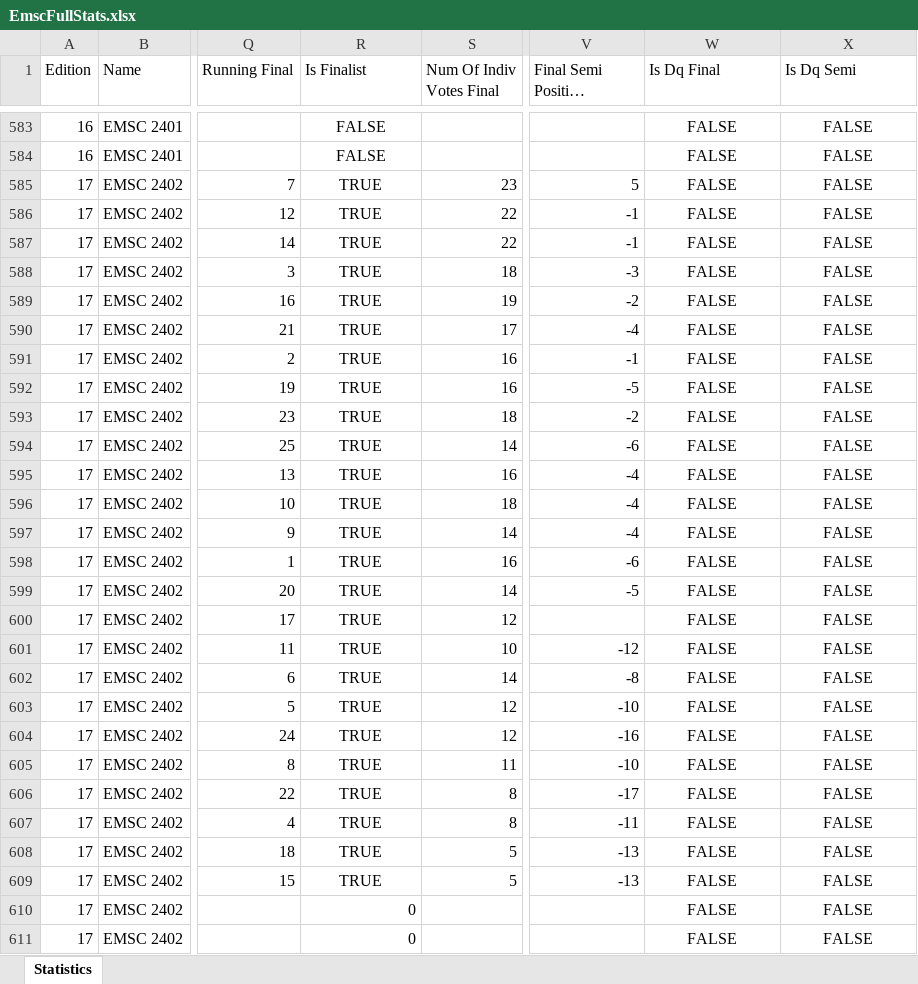
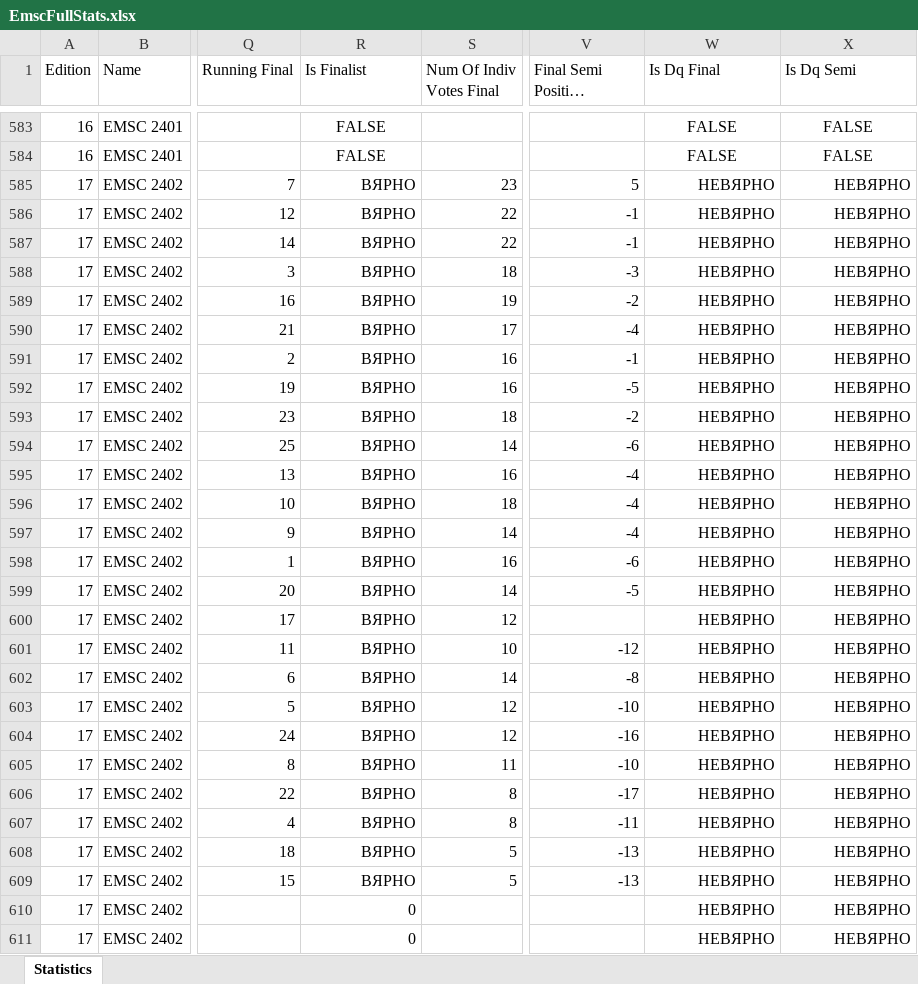
Before and after one commit to paveltodorov/EMSC, an Excel workbook: EmscFullStats.xlsx, sheet Statistics, drawn as a sheet; only a part is shown, gaps mark what is left out; long unchanged cells end in …; values as stored, in another font and other column widths than the file's, no borders; the diff covers the shown part only; the diff names each change by its address in the sheet, - before the commit and + after, or states it on an @@ line.

```diff
--- a/EmscFullStats.xlsx (sheet Statistics)
+++ b/EmscFullStats.xlsx (sheet Statistics)
-R585:R609 (Is Finalist): TRUE
+R585:R609 (Is Finalist): ВЯРНО
-R585:R609 alignment: center
+R585:R609 alignment: right
-W585:W611 (Is Dq Final): FALSE
+W585:W611 (Is Dq Final): НЕВЯРНО
-W585:X611 alignment: center
+W585:X611 alignment: right
-X585:X611 (Is Dq Semi): FALSE
+X585:X611 (Is Dq Semi): НЕВЯРНО
```
Also changed, not shown: 36 added rows, 18 edited cells and cell formats elsewhere in this sheet, EMSC STATISTICS UPDATED.xlsx, EMSC-Draw.xlsx, 21 other files.
